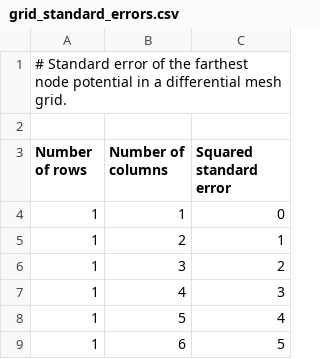
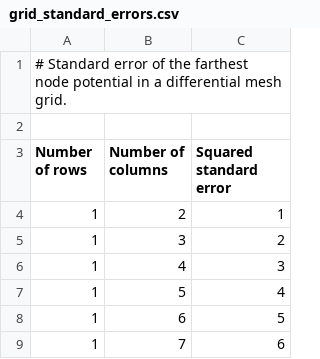
Before and after one commit to tryuan99/scum-code, a CSV file: simulation/differential_mesh/data/grid_standard_errors.csv, drawn as a sheet; only a part is shown; the shorter side is filled out with more unchanged rows.

Commit message:
Perform logarithmic regression on squared standard error of square grid

```diff
--- a/simulation/differential_mesh/data/grid_standard_errors.csv
+++ b/simulation/differential_mesh/data/grid_standard_errors.csv
@@ -3,3 +3,2 @@
 Number of rows,Number of columns,Squared standard error
-1,1,0
 1,2,1
```
Also changed, not shown: simulation/differential_mesh/data/square_standard_errors.csv, 6 other files.
